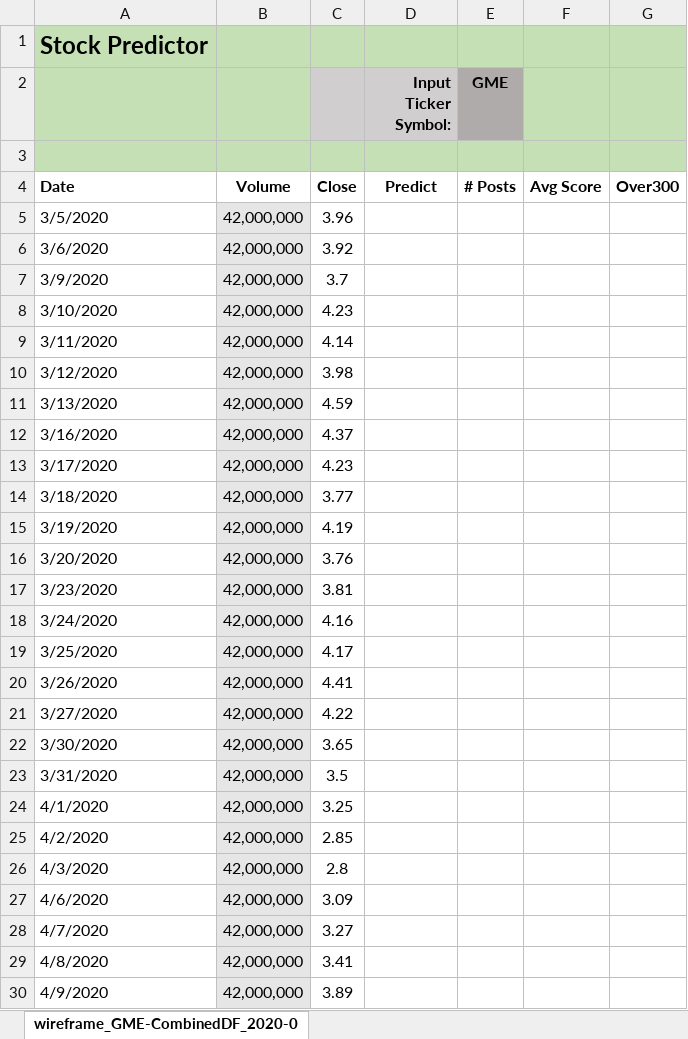
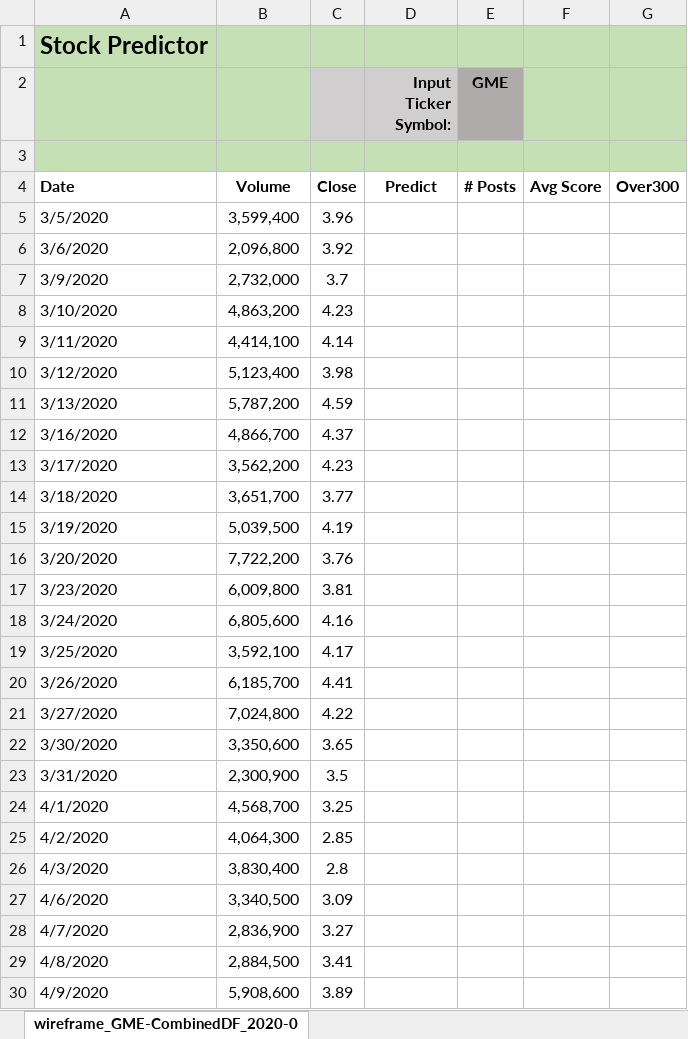
Before and after one commit to CCC-GH/FinalProject-Stock, an Excel workbook: wireframe_GME-CombinedDF_2020-03-05_2021-03-04.xlsx, sheet wireframe_GME-CombinedDF_2020-0, drawn as a sheet; only a part is shown; values as stored, in another font and other column widths than the file's, no borders; charts and pictures not drawn; the diff covers the shown part only; the diff names each change by its address in the sheet, - before the commit and + after, or states it on an @@ line.

```diff
--- a/wireframe_GME-CombinedDF_2020-03-05_2021-03-04.xlsx (sheet wireframe_GME-CombinedDF_2020-0)
+++ b/wireframe_GME-CombinedDF_2020-03-05_2021-03-04.xlsx (sheet wireframe_GME-CombinedDF_2020-0)
-B5: 42,000,000
+B5: 3,599,400
-B5:B30 fill: #E7E6E6
+B5:B30 fill: none
-B6: 42,000,000
+B6: 2,096,800
-B7: 42,000,000
+B7: 2,732,000
-B8: 42,000,000
+B8: 4,863,200
-B9: 42,000,000
+B9: 4,414,100
-B10: 42,000,000
+B10: 5,123,400
-B11: 42,000,000
+B11: 5,787,200
-B12: 42,000,000
+B12: 4,866,700
-B13: 42,000,000
+B13: 3,562,200
-B14: 42,000,000
+B14: 3,651,700
-B15: 42,000,000
+B15: 5,039,500
-B16: 42,000,000
+B16: 7,722,200
-B17: 42,000,000
+B17: 6,009,800
-B18: 42,000,000
+B18: 6,805,600
-B19: 42,000,000
+B19: 3,592,100
-B20: 42,000,000
+B20: 6,185,700
-B21: 42,000,000
+B21: 7,024,800
-B22: 42,000,000
+B22: 3,350,600
-B23: 42,000,000
+B23: 2,300,900
-B24: 42,000,000
+B24: 4,568,700
-B25: 42,000,000
+B25: 4,064,300
-B26: 42,000,000
+B26: 3,830,400
-B27: 42,000,000
+B27: 3,340,500
-B28: 42,000,000
+B28: 2,836,900
-B29: 42,000,000
+B29: 2,884,500
-B30: 42,000,000
+B30: 5,908,600
```
Also changed, not shown: 236 edited cells and cell formats elsewhere in this sheet, charts or pictures, carl/wireframe_GME-CombinedDF_2020-03-05_2021-03-04.xlsx, 3 other files.
